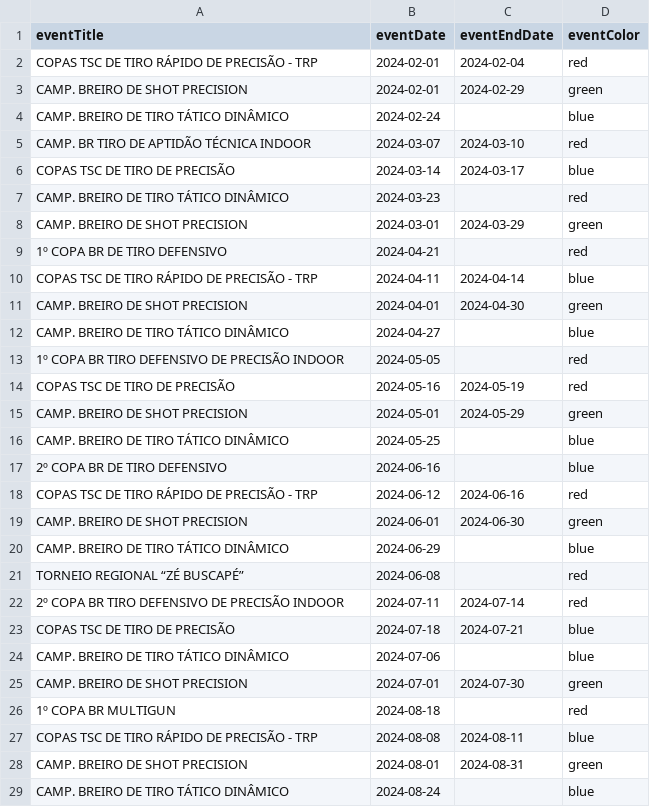
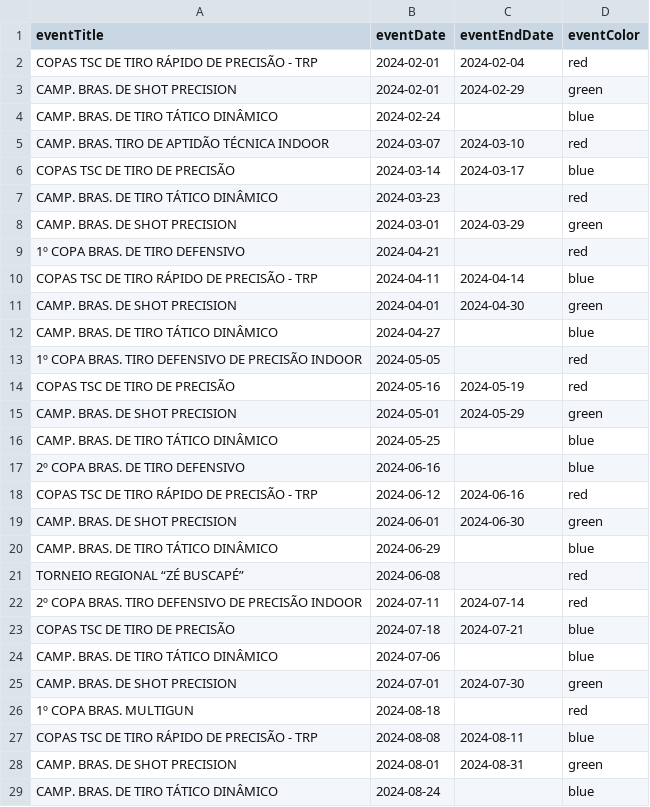
Before and after one commit to tpuggi/taubate-shooting-club, a CSV file: public/contexts/calendar/calendar.csv, drawn as a sheet; only a part is shown; the diff covers the shown part only.

Commit message:
updatef_calendar_28.12.23

```diff
--- a/public/contexts/calendar/calendar.csv
+++ b/public/contexts/calendar/calendar.csv
@@ -2,28 +2,28 @@ eventTitle,eventDate,eventEndDate,eventColor
 COPAS TSC DE TIRO RÁPIDO DE PRECISÃO - TRP,2024-02-01,2024-02-04,red
-CAMP. BREIRO DE SHOT PRECISION ,2024-02-01,2024-02-29,green
-CAMP. BREIRO DE TIRO TÁTICO DINÂMICO ,2024-02-24,,blue
-CAMP. BR TIRO DE APTIDÃO TÉCNICA INDOOR ,2024-03-07,2024-03-10,red
+CAMP. BRAS. DE SHOT PRECISION ,2024-02-01,2024-02-29,green
+CAMP. BRAS. DE TIRO TÁTICO DINÂMICO ,2024-02-24,,blue
+CAMP. BRAS. TIRO DE APTIDÃO TÉCNICA INDOOR ,2024-03-07,2024-03-10,red
 COPAS TSC DE TIRO DE PRECISÃO,2024-03-14,2024-03-17,blue
-CAMP. BREIRO DE TIRO TÁTICO DINÂMICO ,2024-03-23,,red
-CAMP. BREIRO DE SHOT PRECISION ,2024-03-01,2024-03-29,green
-1º COPA BR DE TIRO DEFENSIVO,2024-04-21,,red
+CAMP. BRAS. DE TIRO TÁTICO DINÂMICO ,2024-03-23,,red
+CAMP. BRAS. DE SHOT PRECISION ,2024-03-01,2024-03-29,green
+1º COPA BRAS. DE TIRO DEFENSIVO,2024-04-21,,red
 COPAS TSC DE TIRO RÁPIDO DE PRECISÃO - TRP,2024-04-11,2024-04-14,blue
-CAMP. BREIRO DE SHOT PRECISION ,2024-04-01,2024-04-30,green
-CAMP. BREIRO DE TIRO TÁTICO DINÂMICO ,2024-04-27,,blue
-1º COPA BR TIRO DEFENSIVO DE PRECISÃO INDOOR,2024-05-05,,red
+CAMP. BRAS. DE SHOT PRECISION ,2024-04-01,2024-04-30,green
+CAMP. BRAS. DE TIRO TÁTICO DINÂMICO ,2024-04-27,,blue
+1º COPA BRAS. TIRO DEFENSIVO DE PRECISÃO INDOOR,2024-05-05,,red
 COPAS TSC DE TIRO DE PRECISÃO,2024-05-16,2024-05-19,red
-CAMP. BREIRO DE SHOT PRECISION ,2024-05-01,2024-05-29,green
-CAMP. BREIRO DE TIRO TÁTICO DINÂMICO ,2024-05-25,,blue
-2º COPA BR DE TIRO DEFENSIVO ,2024-06-16,,blue
+CAMP. BRAS. DE SHOT PRECISION ,2024-05-01,2024-05-29,green
+CAMP. BRAS. DE TIRO TÁTICO DINÂMICO ,2024-05-25,,blue
+2º COPA BRAS. DE TIRO DEFENSIVO ,2024-06-16,,blue
 COPAS TSC DE TIRO RÁPIDO DE PRECISÃO - TRP,2024-06-12,2024-06-16,red
-CAMP. BREIRO DE SHOT PRECISION ,2024-06-01,2024-06-30,green
-CAMP. BREIRO DE TIRO TÁTICO DINÂMICO ,2024-06-29,,blue
+CAMP. BRAS. DE SHOT PRECISION ,2024-06-01,2024-06-30,green
+CAMP. BRAS. DE TIRO TÁTICO DINÂMICO ,2024-06-29,,blue
 TORNEIO REGIONAL “ZÉ BUSCAPÉ”,2024-06-08,,red
-2º COPA BR TIRO DEFENSIVO DE PRECISÃO INDOOR,2024-07-11,2024-07-14,red
+2º COPA BRAS. TIRO DEFENSIVO DE PRECISÃO INDOOR,2024-07-11,2024-07-14,red
 COPAS TSC DE TIRO DE PRECISÃO,2024-07-18,2024-07-21,blue
-CAMP. BREIRO DE TIRO TÁTICO DINÂMICO ,2024-07-06,,blue
-CAMP. BREIRO DE SHOT PRECISION ,2024-07-01,2024-07-30,green
-1º COPA BR MULTIGUN ,2024-08-18,,red
+CAMP. BRAS. DE TIRO TÁTICO DINÂMICO ,2024-07-06,,blue
+CAMP. BRAS. DE SHOT PRECISION ,2024-07-01,2024-07-30,green
+1º COPA BRAS. MULTIGUN ,2024-08-18,,red
 COPAS TSC DE TIRO RÁPIDO DE PRECISÃO - TRP,2024-08-08,2024-08-11,blue
-CAMP. BREIRO DE SHOT PRECISION ,2024-08-01,2024-08-31,green
-CAMP. BREIRO DE TIRO TÁTICO DINÂMICO ,2024-08-24,,blue
+CAMP. BRAS. DE SHOT PRECISION ,2024-08-01,2024-08-31,green
+CAMP. BRAS. DE TIRO TÁTICO DINÂMICO ,2024-08-24,,blue
```
Also changed, not shown: 8 edited cells elsewhere in this file.
